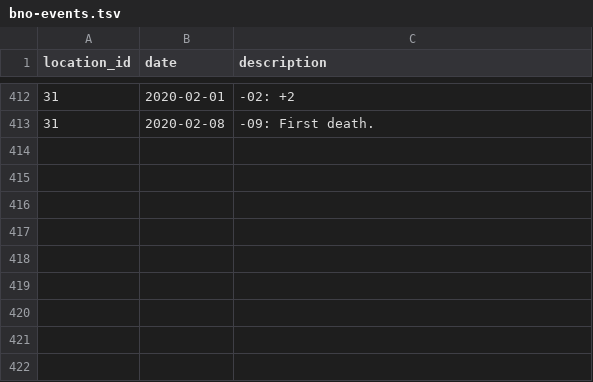
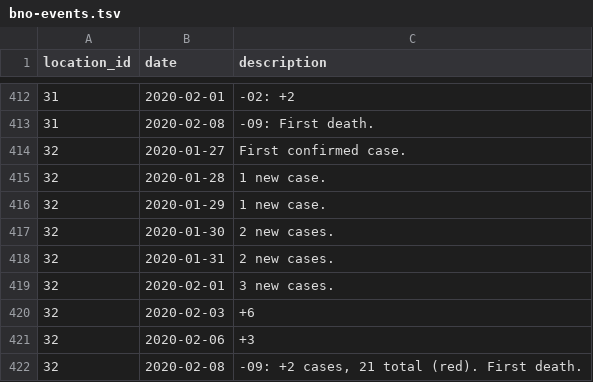
Before and after one commit to smartquark/coronavirus_data, a TSV file: data/bno-events.tsv, drawn as a sheet; only a part is shown, gaps mark what is left out.

```diff
--- a/data/bno-events.tsv
+++ b/data/bno-events.tsv
@@ -413 +413,10 @@ location_id	date	description
 31	2020-02-08	-09: First death.
+32	2020-01-27	First confirmed case.
+32	2020-01-28	1 new case.
+32	2020-01-29	1 new case.
+32	2020-01-30	2 new cases.
+32	2020-01-31	2 new cases.
+32	2020-02-01	3 new cases.
+32	2020-02-03	+6
+32	2020-02-06	+3
+32	2020-02-08	-09: +2 cases, 21 total (red). First death.
```
Also changed, not shown: data/bno-cities.tsv.
